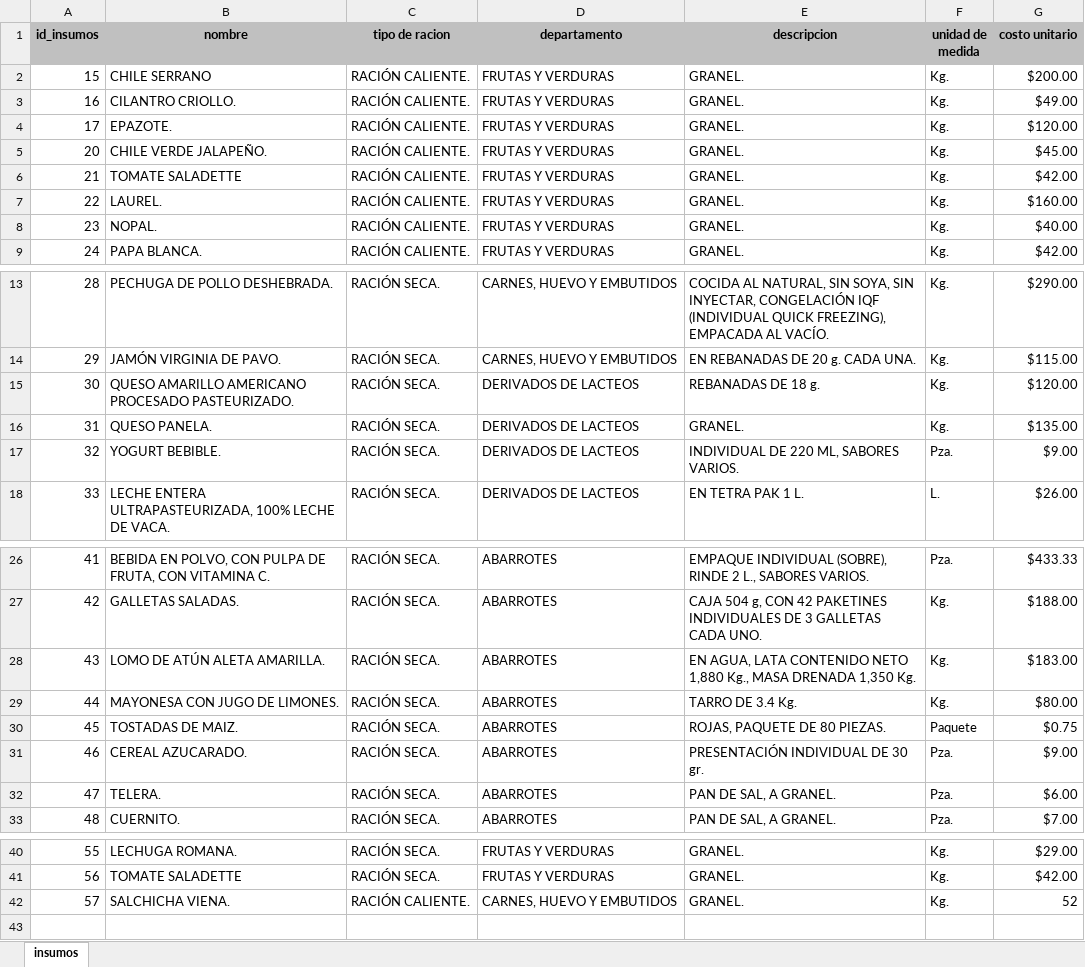
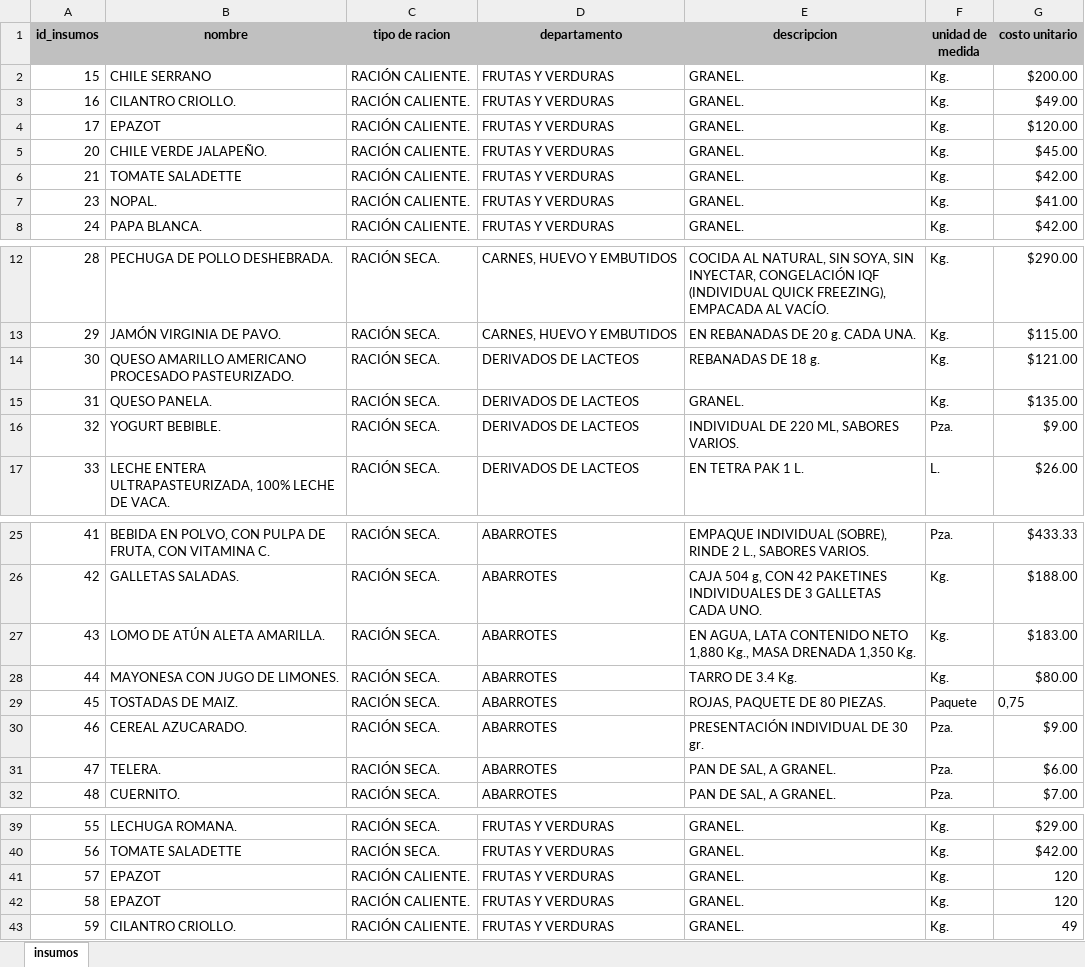
Before and after one commit to reankoresh/sicoin, an Excel workbook: insumosCM 07122020 11_30.xlsm, sheet insumos, drawn as a sheet; only a part is shown, gaps mark what is left out; values as stored, in another font and other column widths than the file's, no borders; charts and pictures not drawn; removed rows and columns are numbered as before the commit, all else as after; the diff names each change by its address in the sheet, - before the commit and + after, or states it on an @@ line.

Commit message:
Code Debug TxtBoxID

```diff
--- a/insumosCM 07122020 11_30.xlsm (sheet insumos)
+++ b/insumosCM 07122020 11_30.xlsm (sheet insumos)
-B4 (nombre): EPAZOTE.
+B4 (nombre): EPAZOT
-row 7: 22 | LAUREL. | RACIÓN CALIENTE. | FRUTAS Y VERDURAS | GRANEL. | Kg. | $160.00
-G7 (costo unitario): $40.00
+G7 (costo unitario): $41.00
-G14 (costo unitario): $120.00
+G14 (costo unitario): $121.00
-G29 (costo unitario): $0.75
+G29 (costo unitario): 0,75
+row 41: 57 | EPAZOT | RACIÓN CALIENTE. | FRUTAS Y VERDURAS | GRANEL. | Kg. | 120
+row 42: 58 | EPAZOT | RACIÓN CALIENTE. | FRUTAS Y VERDURAS | GRANEL. | Kg. | 120
@@ column A (id_insumos) renumbered from row 43 down @@
-B43 (nombre): SALCHICHA VIENA.
+B43 (nombre): CILANTRO CRIOLLO.
-D43 (departamento): CARNES, HUEVO Y EMBUTIDOS
+D43 (departamento): FRUTAS Y VERDURAS
-G43 (costo unitario): 52
+G43 (costo unitario): 49
```
Also changed, not shown: charts or pictures.
